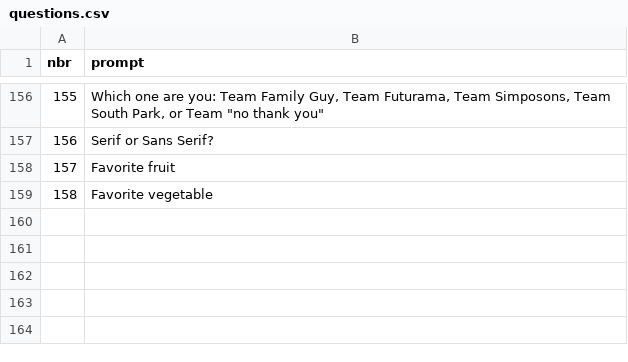
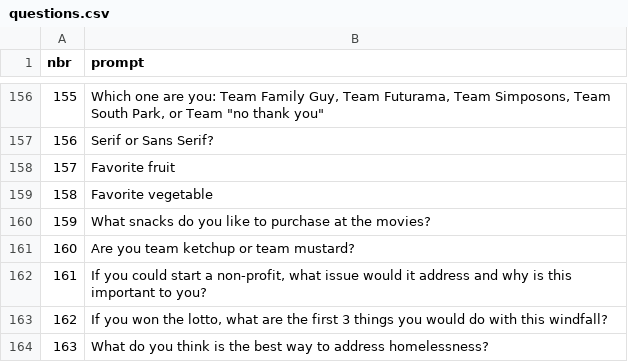
Before and after one commit to trinidadcisneros/trinidadcisneros.github.io, a CSV file: folders/archive/static/data/questions.csv, drawn as a sheet; only a part is shown, gaps mark what is left out.

Commit message:
update temp archive post

```diff
--- a/folders/archive/static/data/questions.csv
+++ b/folders/archive/static/data/questions.csv
@@ -159 +159,6 @@ nbr,prompt
 158,Favorite vegetable
+159,What snacks do you like to purchase at the movies?
+160,Are you team ketchup or team mustard?
+161,"If you could start a non-profit, what issue would it address and why is this important to you?"
+162,"If you won the lotto, what are the first 3 things you would do with this windfall?"
+163,What do you think is the best way to address homelessness?
```
Also changed, not shown: 4 other files.
